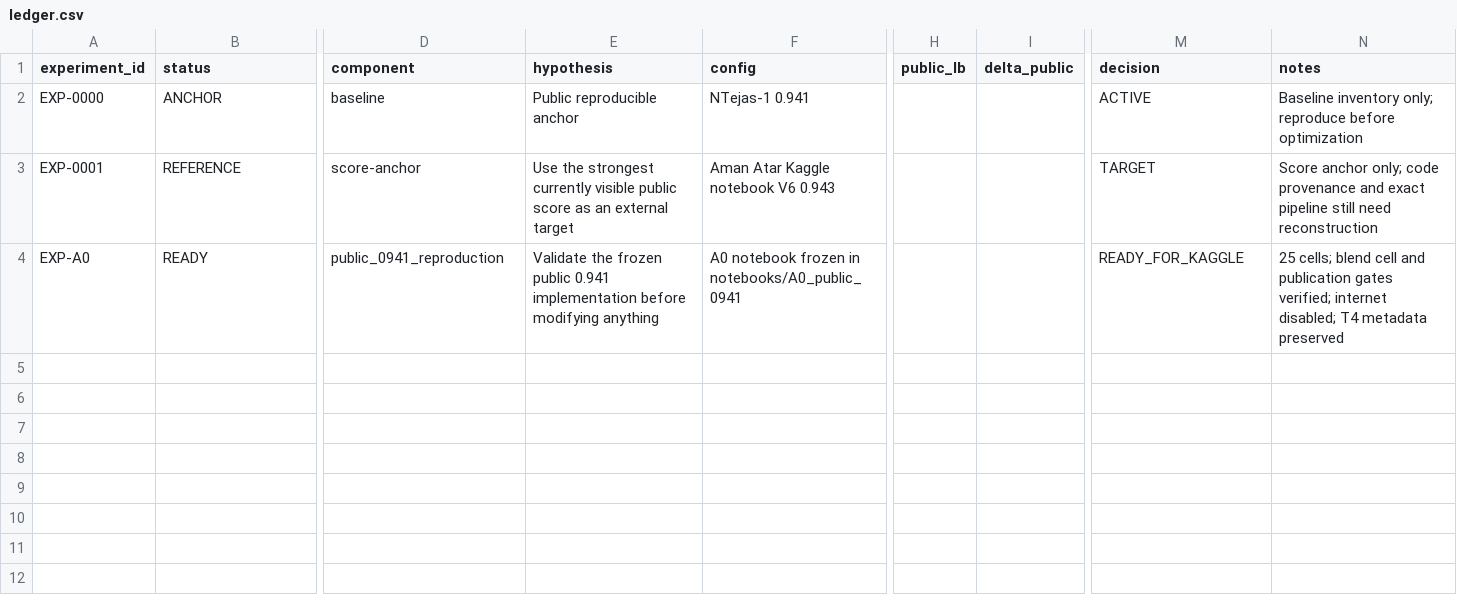
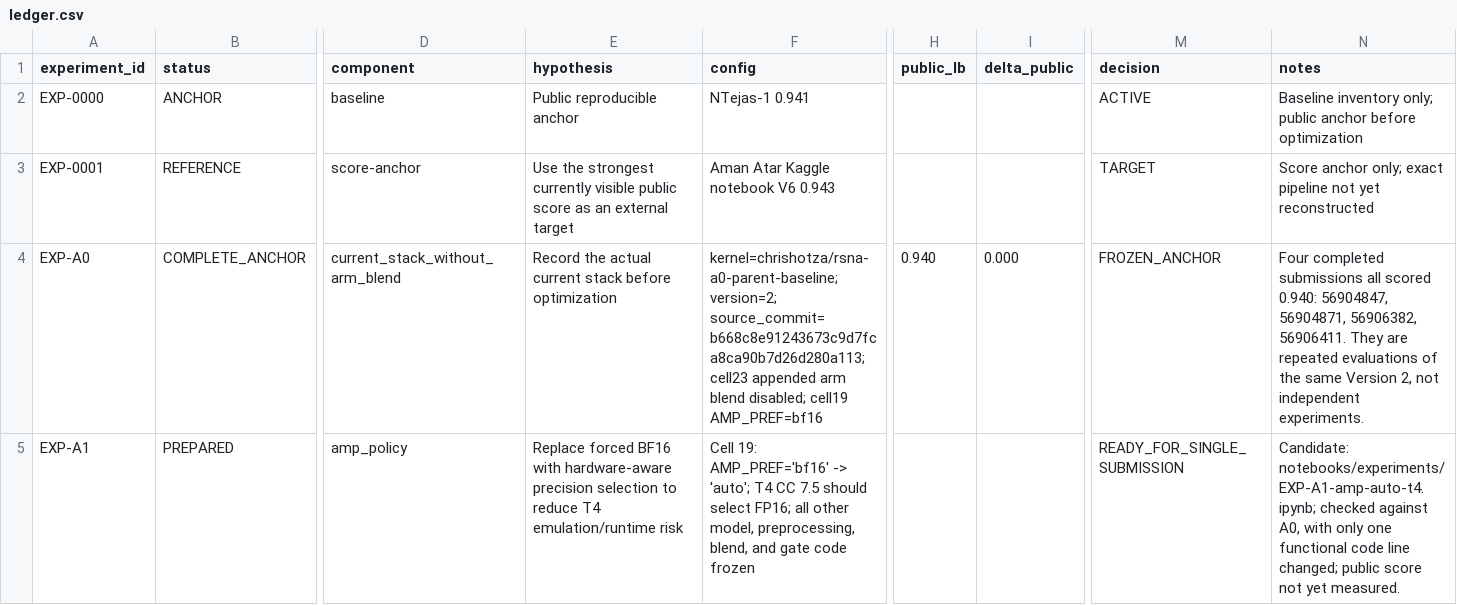
Before and after one commit to chrishotza/RSNA, a CSV file: experiments/ledger.csv, drawn as a sheet; only a part is shown, gaps mark what is left out; rows hold the shown columns only; the diff covers the shown part only; the diff names each change by its address in the sheet, - before the commit and + after, or states it on an @@ line.

Commit message:
Record measured A0 0.940 anchor and prepare single-variable EXP-A1

```diff
--- a/experiments/ledger.csv
+++ b/experiments/ledger.csv
-N2 (notes): …inventory only; reproduce before optimization
+N2 (notes): …inventory only; public anchor before optimization
-N3 (notes): …anchor only; code provenance and exact pipeline still need reconstruction
+N3 (notes): …anchor only; exact pipeline not yet reconstructed
-B4 (status): READY
+B4 (status): COMPLETE_ANCHOR
-D4 (component): public_0941_reproduction
+D4 (component): current_stack_without_arm_blend
-E4 (hypothesis): Validate the frozen public 0.941 implementation before modifying anything
+E4 (hypothesis): Record the actual current stack before optimization
-F4 (config): A0 notebook frozen in notebooks/A0_public_0941
+F4 (config): kernel=chrishotza/rsna-a0-parent-baseline; version=2; source_commit=b668c8e91243673c9d7fca8ca90b7d26d280a113; cell23 appended arm blend disabled; cell19 AMP_PREF=bf16
-H4 (public_lb): (empty)
+H4 (public_lb): 0.940
-I4 (delta_public): (empty)
+I4 (delta_public): 0.000
-M4 (decision): READY_FOR_KAGGLE
+M4 (decision): FROZEN_ANCHOR
-N4 (notes): 25 cells; blend cell and publication gates verified; internet disabled; T4 metadata preserved
+N4 (notes): Four completed submissions all scored 0.940: 56904847, 56904871, 56906382, 56906411. They are repeated evaluations of the same Version 2, not independent experiments.
+row 5: EXP-A1 | PREPARED | amp_policy | Replace forced BF16 with hardware-aware precision selection to reduce T4 emulation/runtime risk | Cell 19: AMP_PREF='bf16' -> 'auto'; T4 CC 7.5 should select FP16; all other model, preprocessing, blend, and gate code frozen |  |  | READY_FOR_SINGLE_SUBMISSION | Candidate: notebooks/experiments/EXP-A1-amp-auto-t4.ipynb; checked against A0, with only one functional code line changed; public score not yet measured.
```
Also changed, not shown: 1 edited cell elsewhere in this file.
